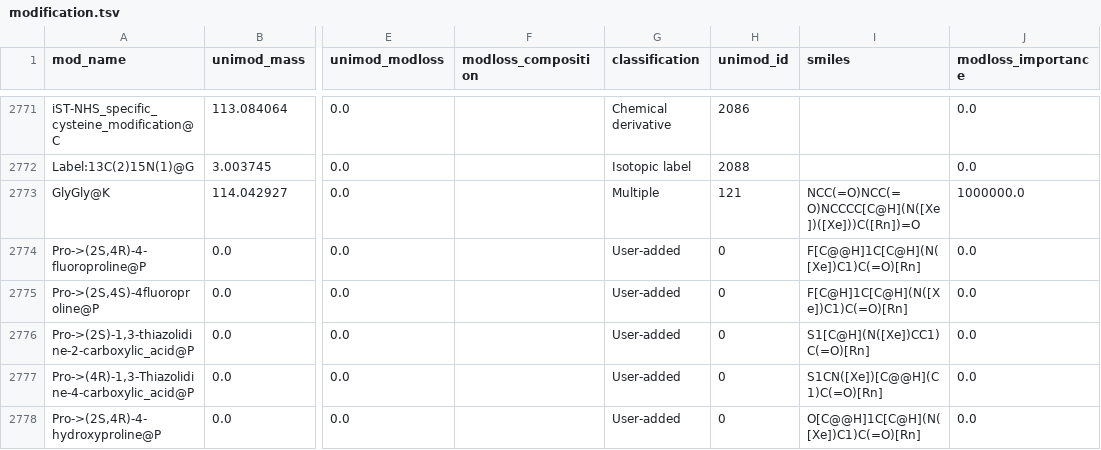
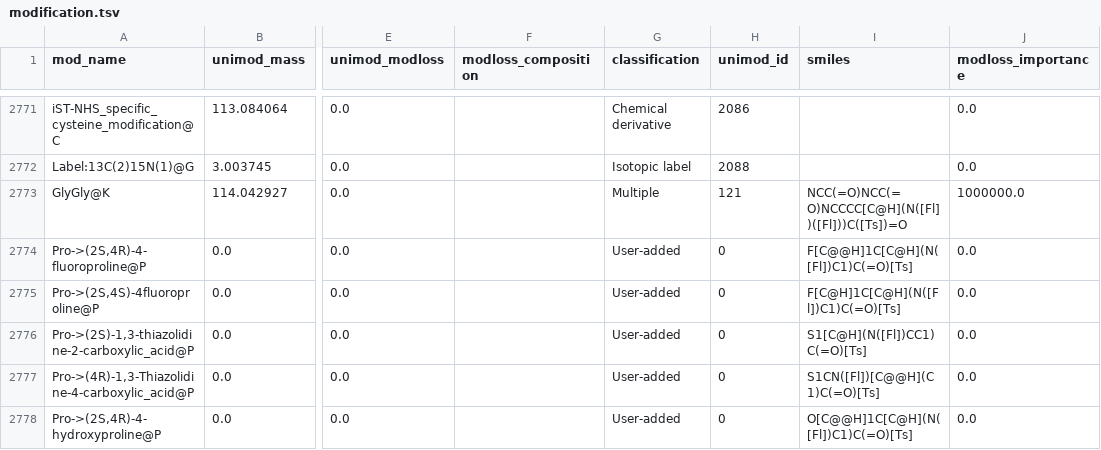
Before and after one commit to MannLabs/alphabase, a TSV file: alphabase/constants/const_files/modification.tsv, drawn as a sheet; only a part is shown, gaps mark what is left out; the diff covers the shown part only; the diff names each change by its address in the sheet, - before the commit and + after, or states it on an @@ line.

Commit message:
FIX: smiles to support new rdkit ver

```diff
--- a/alphabase/constants/const_files/modification.tsv
+++ b/alphabase/constants/const_files/modification.tsv
-I2773 (smiles): NCC(=O)NCC(=O)NCCCC[C@H](N([Xe])([Xe]))C([Rn])=O
+I2773 (smiles): NCC(=O)NCC(=O)NCCCC[C@H](N([Fl])([Fl]))C([Ts])=O
-I2774 (smiles): F[C@@H]1C[C@H](N([Xe])C1)C(=O)[Rn]
+I2774 (smiles): F[C@@H]1C[C@H](N([Fl])C1)C(=O)[Ts]
-I2775 (smiles): F[C@H]1C[C@H](N([Xe])C1)C(=O)[Rn]
+I2775 (smiles): F[C@H]1C[C@H](N([Fl])C1)C(=O)[Ts]
-I2776 (smiles): S1[C@H](N([Xe])CC1)C(=O)[Rn]
+I2776 (smiles): S1[C@H](N([Fl])CC1)C(=O)[Ts]
-I2777 (smiles): S1CN([Xe])[C@@H](C1)C(=O)[Rn]
+I2777 (smiles): S1CN([Fl])[C@@H](C1)C(=O)[Ts]
-I2778 (smiles): O[C@@H]1C[C@H](N([Xe])C1)C(=O)[Rn]
+I2778 (smiles): O[C@@H]1C[C@H](N([Fl])C1)C(=O)[Ts]
```
Also changed, not shown: 31 edited cells elsewhere in this file, 4 other files.
